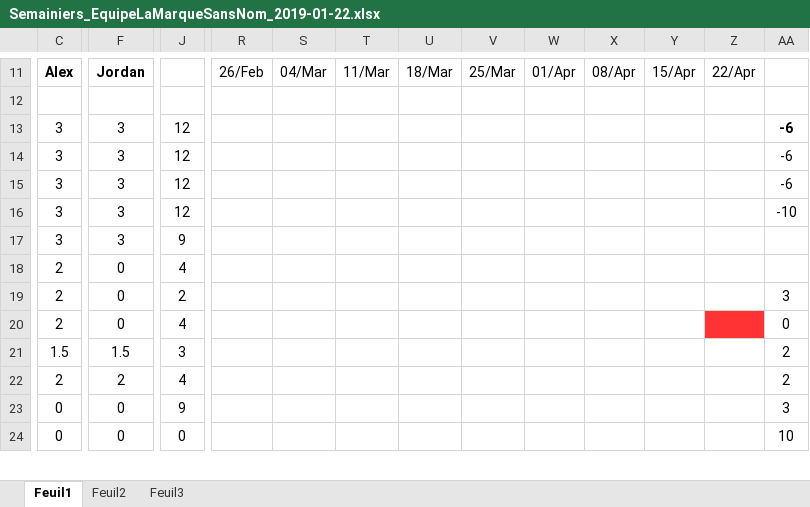
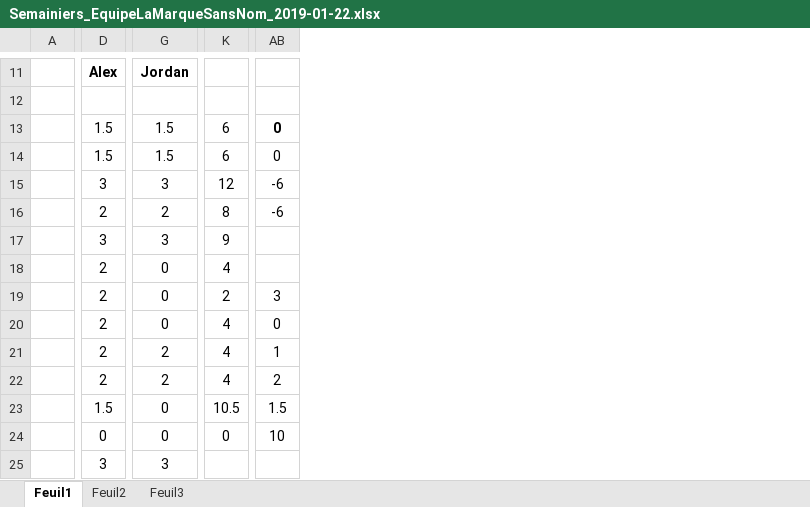
Before and after one commit to mrjrdg/marque-sans-nom, an Excel workbook: Semainiers/Semainiers_EquipeLaMarqueSansNom_2019-01-22.xlsx, sheet Feuil1, drawn as a sheet; only a part is shown, gaps mark what is left out; values as stored, in another font and other column widths than the file's, no borders; conditional formats not drawn; removed rows and columns are numbered as before the commit, all else as after; rows hold the shown columns only; the diff covers the shown part only; the diff names each change by its address in the sheet, - before the commit and + after, or states it on an @@ line.

```diff
--- a/Semainiers/Semainiers_EquipeLaMarqueSansNom_2019-01-22.xlsx (sheet Feuil1)
+++ b/Semainiers/Semainiers_EquipeLaMarqueSansNom_2019-01-22.xlsx (sheet Feuil1)
+column A, empty
-column R, row 11: 26/Feb
@@ column S hidden, row 11: 04/Mar @@
@@ column T hidden, row 11: 11/Mar @@
@@ column U hidden, row 11: 18/Mar @@
@@ column V hidden, row 11: 25/Mar @@
@@ column W hidden, row 11: 01/Apr @@
@@ column X hidden, row 11: 08/Apr @@
@@ column Y hidden, row 11: 15/Apr @@
@@ column Z hidden, row 11: 22/Apr @@
-D13:D14: 3
+D13:D14: 1.5
-G13:G14: 3
+G13:G14: 1.5
-K13:K14: 12
+K13:K14: 6
-AB13:AB14: -6
+AB13:AB14: 0
-D16: 3
+D16: 2
-G16: 3
+G16: 2
-K16: 12
+K16: 8
-AB16: -10
+AB16: -6
-D21: 1.5
+D21: 2
-G21: 1.5
+G21: 2
-K21: 3
+K21: 4
-AB21: 2
+AB21: 1
-D23: 0
+D23: 1.5
-K23: 9
+K23: 10.5
-AB23: 3
+AB23: 1.5
+row 25:  | 3 | 3
```
Also changed, not shown: 9 added rows, 32 removed rows, 28 edited cells and cell formats elsewhere in this sheet, formulas that keep their value, hidden cells, 2 other files.
